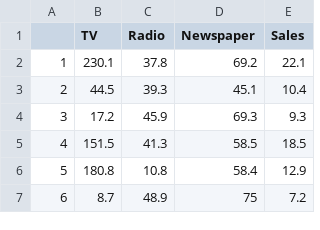
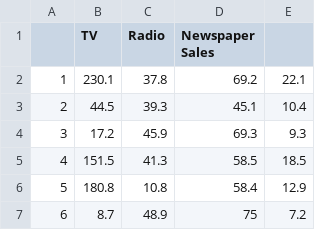
Before and after one commit to Sparshsri/Artificial-Intelligence-LAB, a CSV file: Advertising.csv, drawn as a sheet; only a part is shown.

Commit message:
Update Advertising.csv

```diff
--- a/Advertising.csv
+++ b/Advertising.csv
@@ -1,2 +1,2 @@
-	TV	Radio	Newspaper	Sales
+	TV	Radio	Newspaper Sales
 1	230.1	37.8	69.2	22.1
```
